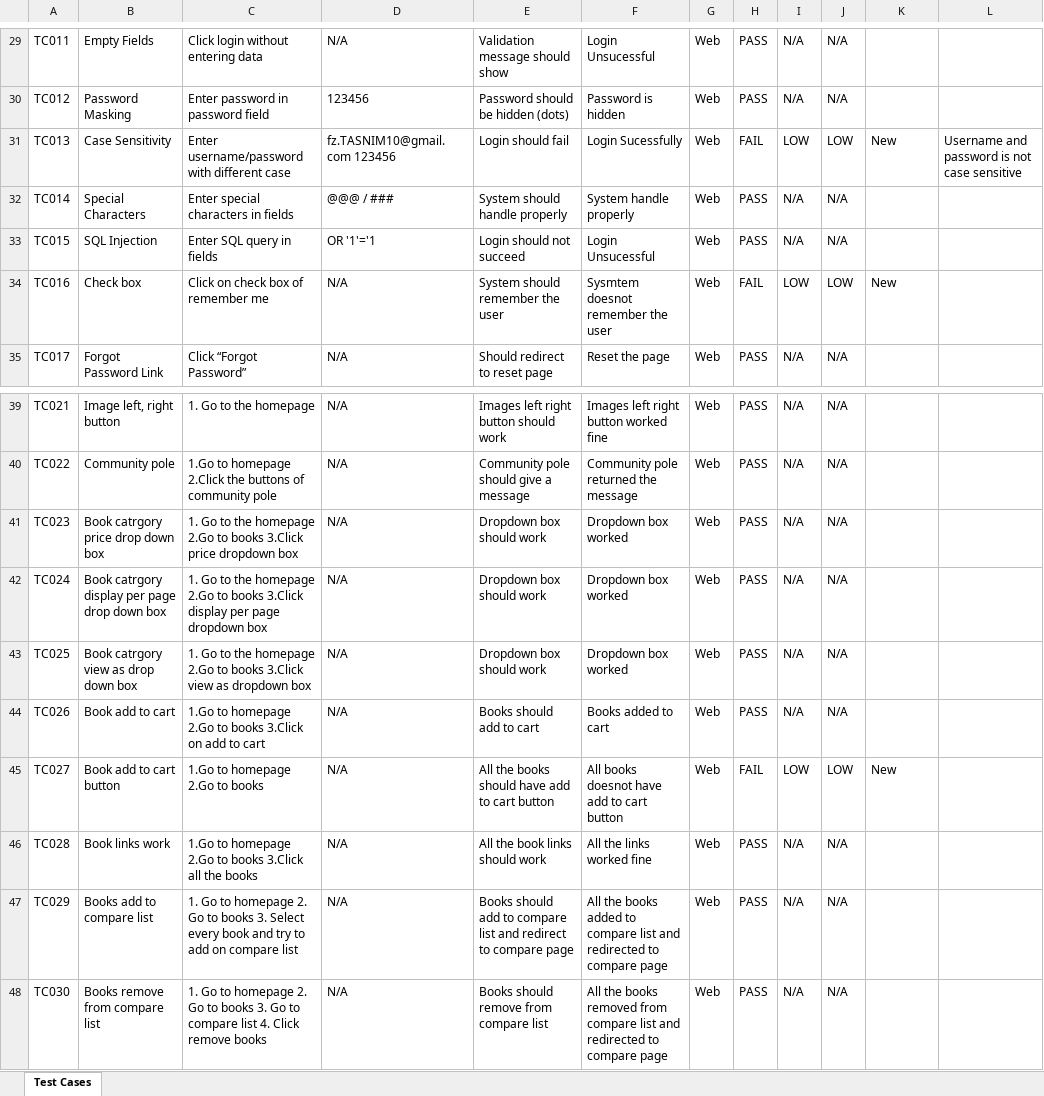
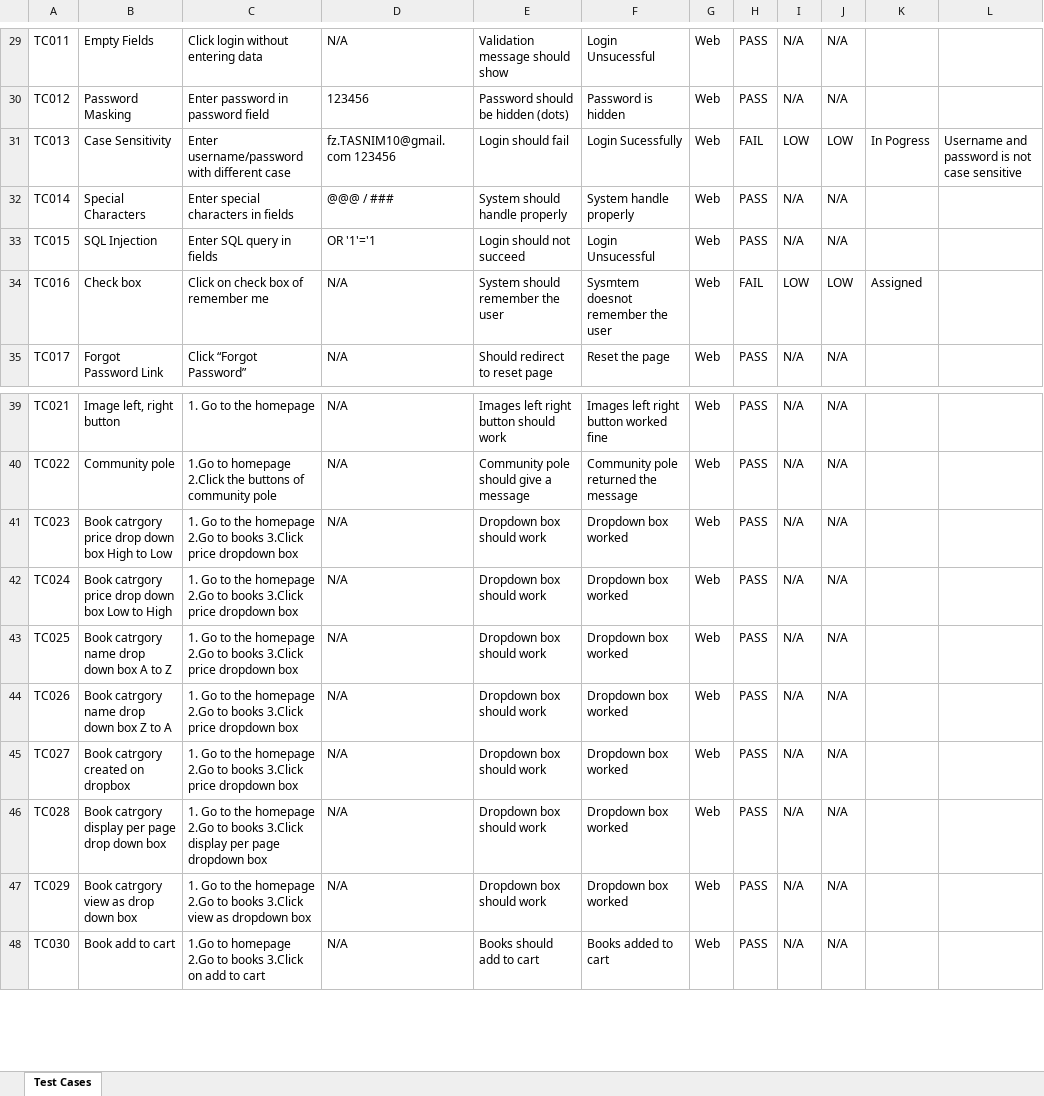
Before and after one commit to faizatasnim10/Software-Testing-Project, an Excel workbook: Test Case/Test_Case WebApp.xlsx, sheet Test Cases, drawn as a sheet; only a part is shown, gaps mark what is left out; values as stored, in another font and other column widths than the file's, no borders; conditional formats not drawn; the diff covers the shown part only; the diff names each change by its address in the sheet, - before the commit and + after, or states it on an @@ line.

```diff
--- a/Test Case/Test_Case WebApp.xlsx (sheet Test Cases)
+++ b/Test Case/Test_Case WebApp.xlsx (sheet Test Cases)
-K31: New
+K31: In Pogress
-K34: New
+K34: Assigned
-B41: Book catrgory price drop down box
+B41: Book catrgory price drop down box High to Low
-B42: Book catrgory display per page drop down box
+B42: Book catrgory price drop down box Low to High
-C42: …books 3.Click display per page dropdown box
+C42: …books 3.Click price dropdown box
-B43: Book catrgory view as drop down box
+B43: Book catrgory name drop down box A to Z
-C43: …books 3.Click view as dropdown box
+C43: …books 3.Click price dropdown box
-B44: Book add to cart
+B44: Book catrgory name drop down box Z to A
-C44: 1.Go to homepage 2.Go to books 3.Click on add to cart
+C44: 1. Go to the homepage 2.Go to books 3.Click price dropdown box
-E44: Books should add to cart
+E44: Dropdown box should work
-F44: Books added to cart
+F44: Dropdown box worked
-B45: Book add to cart button
+B45: Book catrgory created on dropbox
-C45: 1.Go to homepage 2.Go to books
+C45: 1. Go to the homepage 2.Go to books 3.Click price dropdown box
-E45: All the books should have add to cart button
+E45: Dropdown box should work
-F45: All books doesnot have add to cart button
+F45: Dropdown box worked
-H45: FAIL
+H45: PASS
-I45: LOW
+I45: N/A
-J45: LOW
+J45: N/A
-K45: New
+K45: (empty)
-B46: Book links work
+B46: Book catrgory display per page drop down box
-C46: 1.Go to homepage 2.Go to books 3.Click all the books
+C46: 1. Go to the homepage 2.Go to books 3.Click display per page dropdown box
-E46: All the book links should work
+E46: Dropdown box should work
-F46: All the links worked fine
+F46: Dropdown box worked
-B47: Books add to compare list
+B47: Book catrgory view as drop down box
-C47: …Go to homepage 2. Go to books 3. Select every book and try to add on compare list
+C47: …Go to the homepage 2.Go to books 3.Click view as dropdown box
-E47: Books should add to compare list and redirect to compare page
+E47: Dropdown box should work
-F47: All the books added to compare list and redirected to compare page
+F47: Dropdown box worked
-B48: Books remove from compare list
+B48: Book add to cart
-C48: 1. Go to homepage 2. Go to books 3. Go to compare list 4. Click remove books
+C48: 1.Go to homepage 2.Go to books 3.Click on add to cart
-E48: Books should remove from compare list
+E48: Books should add to cart
-F48: All the books removed from compare list and redirected to compare page
+F48: Books added to cart
```
Also changed, not shown: 35 added rows and 158 edited cells elsewhere in this sheet, 33 other files.
